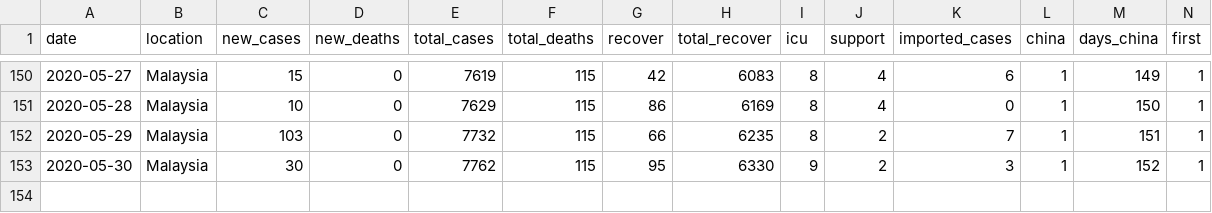
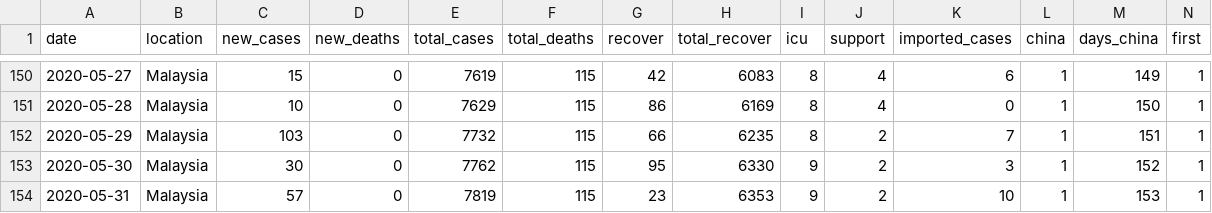
Before and after one commit to wnarifin/covid-19-malaysia, a CSV file: covid-19_my_full.csv, drawn as a sheet; only a part is shown, gaps mark what is left out; rows hold the shown columns only; the diff names each change by its address in the sheet, - before the commit and + after, or states it on an @@ line.

```diff
--- a/covid-19_my_full.csv
+++ b/covid-19_my_full.csv
+row 154: 2020-05-31 | Malaysia | 57 | 0 | 7819 | 115 | 23 | 6353 | 9 | 2 | 10 | 1 | 153 | 1
```
Also changed, not shown: covid-19_my.csv, covid-19_my_state.csv, 1 other file.
